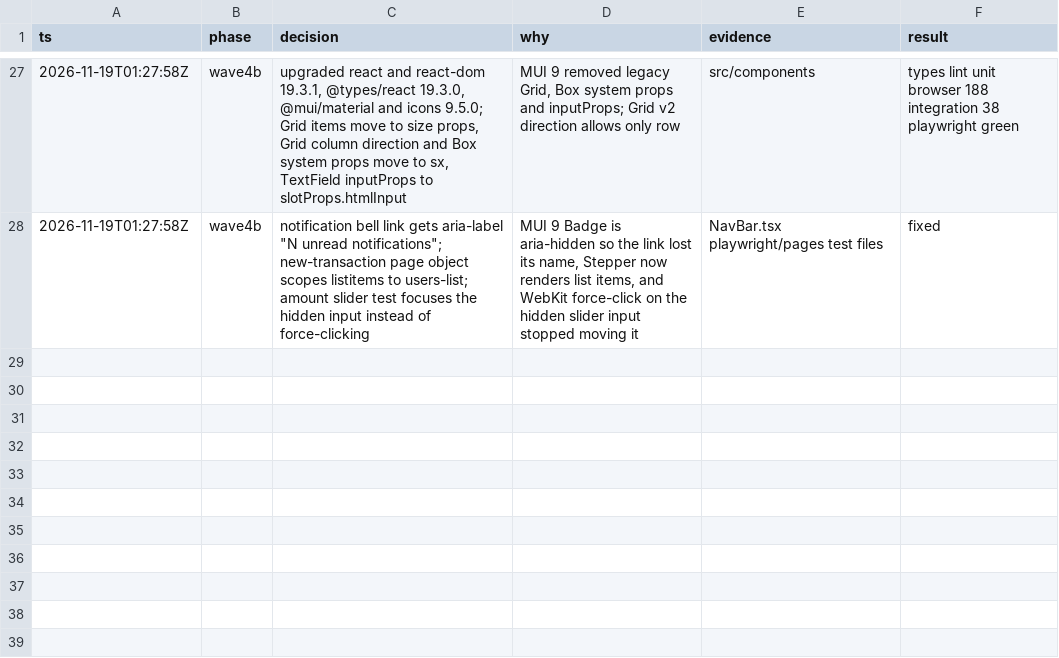
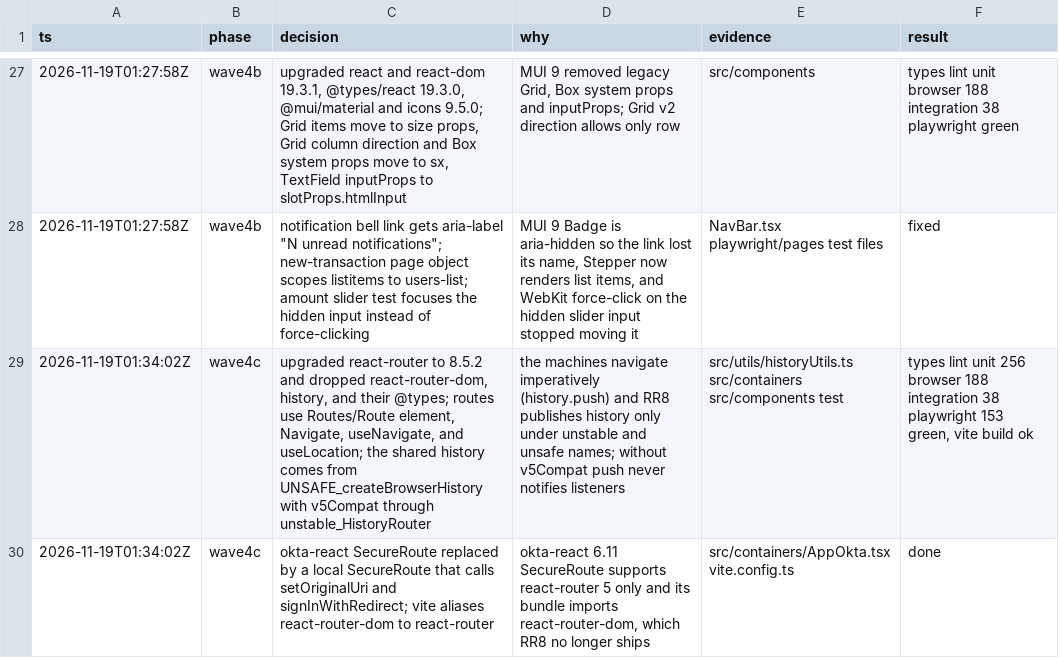
Before and after one commit to just-joshn/realworld-app, a TSV file: decisions.tsv, drawn as a sheet; only a part is shown, gaps mark what is left out.

Commit message:
chore(deps): upgrade react-router to 8 and drop history

```diff
--- a/decisions.tsv
+++ b/decisions.tsv
@@ -28 +28,3 @@ ts	phase	decision	why	evidence	result
 2026-11-19T01:27:58Z	wave4b	notification bell link gets aria-label "N unread notifications"; new-transaction page object scopes listitems to users-list; amount slider test focuses the hidden input instead of force-clicking	MUI 9 Badge is aria-hidden so the link lost its name, Stepper now renders list items, and WebKit force-click on the hidden slider input stopped moving it	NavBar.tsx playwright/pages test files	fixed
+2026-11-19T01:34:02Z	wave4c	upgraded react-router to 8.5.2 and dropped react-router-dom, history, and their @types; routes use Routes/Route element, Navigate, useNavigate, and useLocation; the shared history comes from UNSAFE_createBrowserHistory with v5Compat through unstable_HistoryRouter	the machines navigate imperatively (history.push) and RR8 publishes history only under unstable and unsafe names; without v5Compat push never notifies listeners	src/utils/historyUtils.ts src/containers src/components test	types lint unit 256 browser 188 integration 38 playwright 153 green, vite build ok
+2026-11-19T01:34:02Z	wave4c	okta-react SecureRoute replaced by a local SecureRoute that calls setOriginalUri and signInWithRedirect; vite aliases react-router-dom to react-router	okta-react 6.11 SecureRoute supports react-router 5 only and its bundle imports react-router-dom, which RR8 no longer ships	src/containers/AppOkta.tsx vite.config.ts	done
```
Also changed, not shown: 33 other files.
